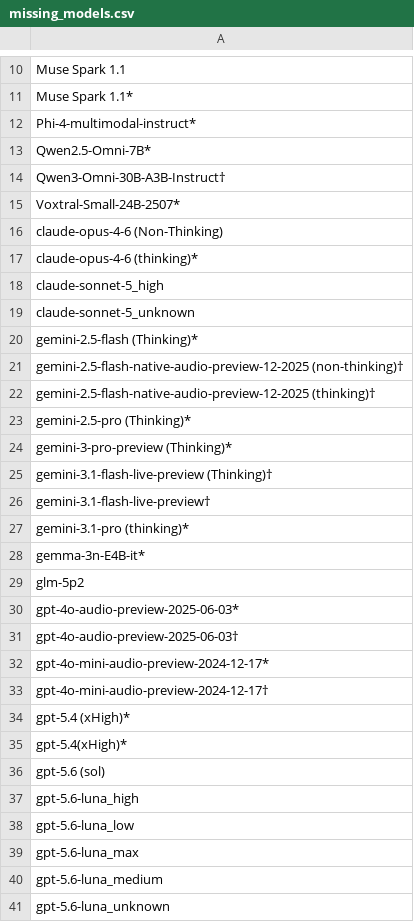
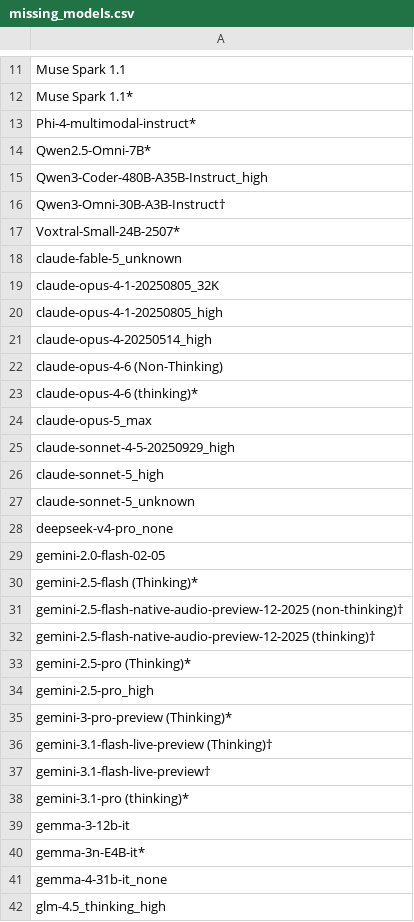
Before and after one commit to General-Purpose-AI-Policy-Lab/benchmark-data-pipeline, a CSV file: pipeline/output/missing_models.csv, drawn as a sheet; only a part is shown, gaps mark what is left out; the shorter side is filled out with more unchanged rows; the diff covers the shown part only.

```diff
--- a/pipeline/output/missing_models.csv
+++ b/pipeline/output/missing_models.csv
@@ -14,8 +15,17 @@ Phi-4-multimodal-instruct*
 Qwen2.5-Omni-7B*
+Qwen3-Coder-480B-A35B-Instruct_high
 Qwen3-Omni-30B-A3B-Instruct†
 Voxtral-Small-24B-2507*
+claude-fable-5_unknown
+claude-opus-4-1-20250805_32K
+claude-opus-4-1-20250805_high
+claude-opus-4-20250514_high
 claude-opus-4-6 (Non-Thinking)
 claude-opus-4-6 (thinking)*
+claude-opus-5_max
+claude-sonnet-4-5-20250929_high
 claude-sonnet-5_high
 claude-sonnet-5_unknown
+deepseek-v4-pro_none
+gemini-2.0-flash-02-05
 gemini-2.5-flash (Thinking)*
@@ -24,2 +34,3 @@ gemini-2.5-flash-native-audio-preview-12-2025 (thinking)†
 gemini-2.5-pro (Thinking)*
+gemini-2.5-pro_high
 gemini-3-pro-preview (Thinking)*
@@ -28,2 +39,5 @@ gemini-3.1-flash-live-preview†
 gemini-3.1-pro (thinking)*
+gemma-3-12b-it
 gemma-3n-E4B-it*
+gemma-4-31b-it_none
+glm-4.5_thinking_high
```
Also changed, not shown: 7 added rows elsewhere in this file, curated/benchmark_lower_bounds.csv, curated/benchmark_score_clips.csv, 9 other files.
